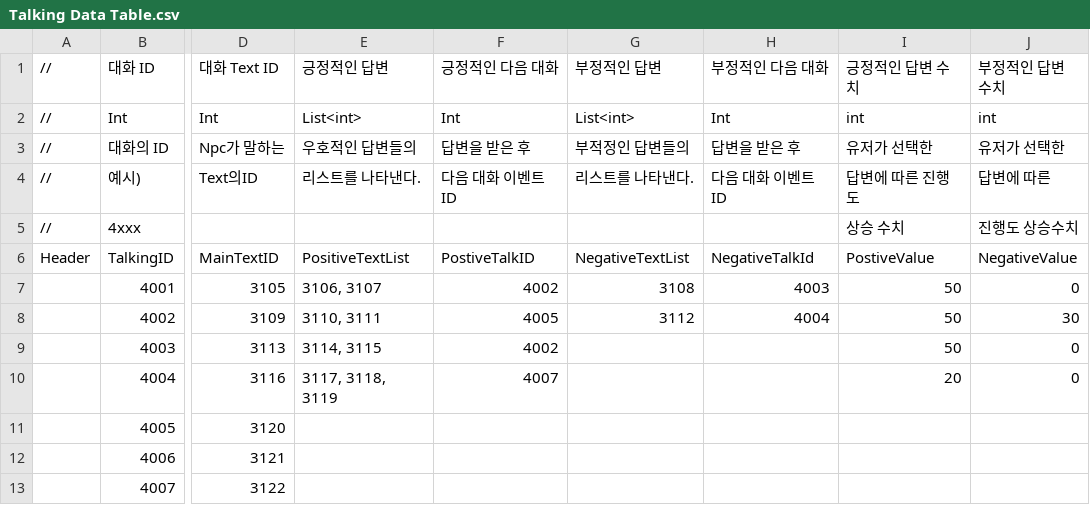
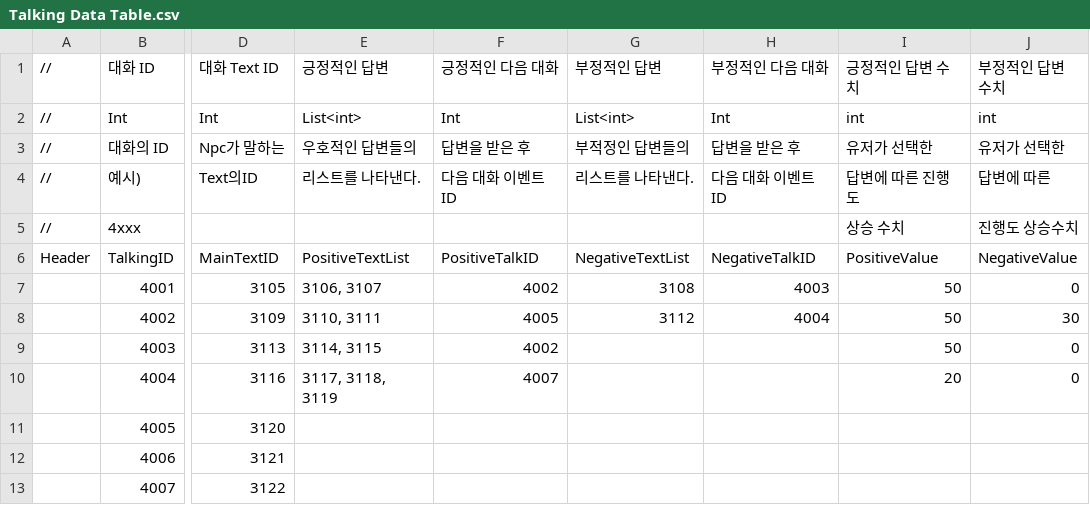
Before and after one commit to weariness00/Mandle_10Minute_Game, a CSV file: Neglect/Assets/Resources/Talk/Talking Data Table.csv, drawn as a sheet; only a part is shown, gaps mark what is left out; the diff names each change by its address in the sheet, - before the commit and + after, or states it on an @@ line.

```diff
--- a/Neglect/Assets/Resources/Talk/Talking Data Table.csv
+++ b/Neglect/Assets/Resources/Talk/Talking Data Table.csv
-F6 (긍정적인 다음 대화): PostiveTalkID
+F6 (긍정적인 다음 대화): PositiveTalkID
-H6 (부정적인 다음 대화): NegativeTalkId
+H6 (부정적인 다음 대화): NegativeTalkID
-I6 (긍정적인 답변 수치): PostiveValue
+I6 (긍정적인 답변 수치): PositiveValue
```
Also changed, not shown: 9 other files.
